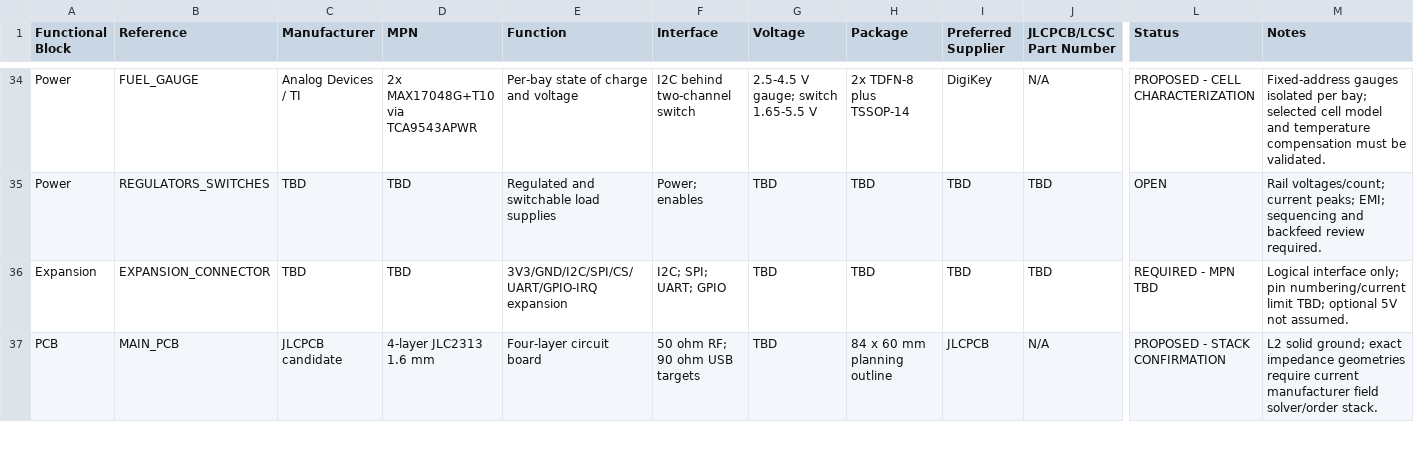
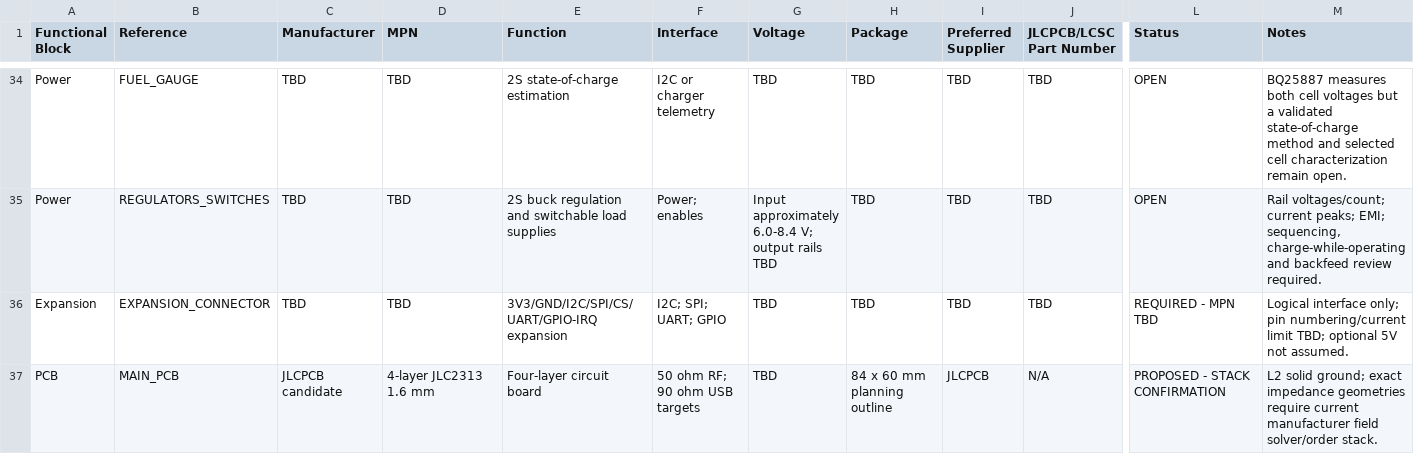
Before and after one commit to pantojinho/StratosCore, a CSV file: bom/preliminary_bom.csv, drawn as a sheet; only a part is shown, gaps mark what is left out; the diff covers the shown part only; the diff names each change by its address in the sheet, - before the commit and + after, or states it on an @@ line.

```diff
--- a/bom/preliminary_bom.csv
+++ b/bom/preliminary_bom.csv
-C34 (Manufacturer): Analog Devices / TI
+C34 (Manufacturer): TBD
-D34 (MPN): 2x MAX17048G+T10 via TCA9543APWR
+D34 (MPN): TBD
-E34 (Function): Per-bay state of charge and voltage
+E34 (Function): 2S state-of-charge estimation
-F34 (Interface): I2C behind two-channel switch
+F34 (Interface): I2C or charger telemetry
-G34 (Voltage): 2.5-4.5 V gauge; switch 1.65-5.5 V
+G34 (Voltage): TBD
-H34 (Package): 2x TDFN-8 plus TSSOP-14
+H34 (Package): TBD
-I34 (Preferred Supplier): DigiKey
+I34 (Preferred Supplier): TBD
-J34 (JLCPCB/LCSC Part Number): N/A
+J34 (JLCPCB/LCSC Part Number): TBD
-L34 (Status): PROPOSED - CELL CHARACTERIZATION
+L34 (Status): OPEN
-M34 (Notes): Fixed-address gauges isolated per bay; selected cell model and temperature compensation must be validated.
+M34 (Notes): BQ25887 measures both cell voltages but a validated state-of-charge method and selected cell characterization remain open.
-E35 (Function): Regulated and switchable load supplies
+E35 (Function): 2S buck regulation and switchable load supplies
-G35 (Voltage): TBD
+G35 (Voltage): Input approximately 6.0-8.4 V; output rails TBD
-M35 (Notes): …peaks; EMI; sequencing and backfeed…
+M35 (Notes): …peaks; EMI; sequencing, charge-while-operating and backfeed…
```
Also changed, not shown: 37 edited cells elsewhere in this file, 25 other files.
